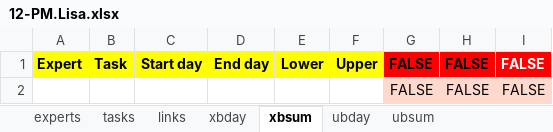
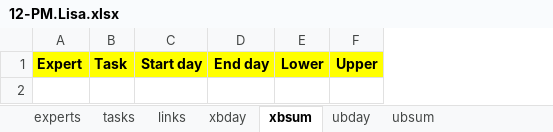
Before and after one commit to romz-pl/yumbo, an Excel workbook: ampl-data-input-excel/12-PM.Lisa/12-PM.Lisa.xlsx, sheet xbsum, drawn as a sheet; values as stored, in another font and other column widths than the file's, no borders; the diff names each change by its address in the sheet, - before the commit and + after, or states it on an @@ line.

```diff
--- a/ampl-data-input-excel/12-PM.Lisa/12-PM.Lisa.xlsx (sheet xbsum)
+++ b/ampl-data-input-excel/12-PM.Lisa/12-PM.Lisa.xlsx (sheet xbsum)
-column G, row 1: FALSE
-column H, row 1: FALSE
-column I, row 1: FALSE
-row 2:  |  |  |  |  |  | FALSE | FALSE | FALSE
```
Also changed, not shown: sheet ubsum, sheet expert bounds, sheet ubday, sheet public holidays, ampl-data-input-excel/09-experts16-tastks109/09-experts16-tastks109.xlsx, ampl-data-input-excel/10-PM.Daniel/10-PM.Daniel.xlsx, 3 other files.
